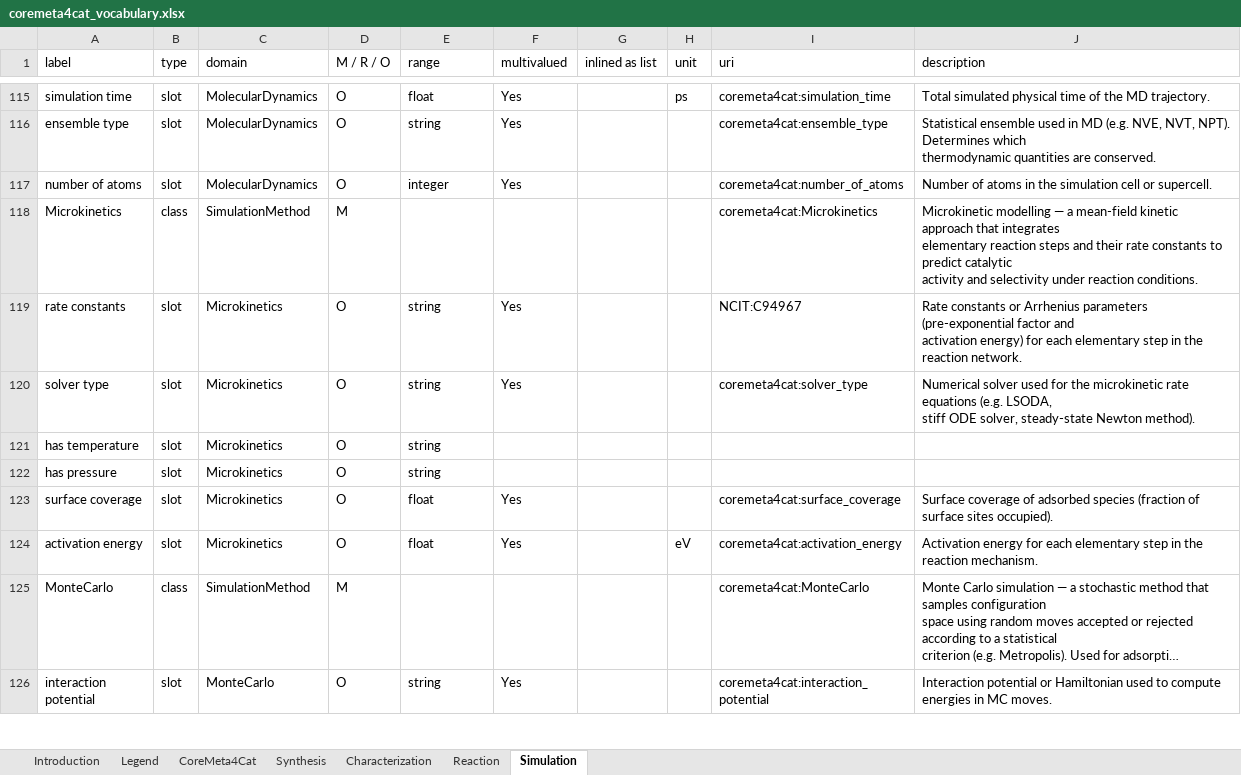
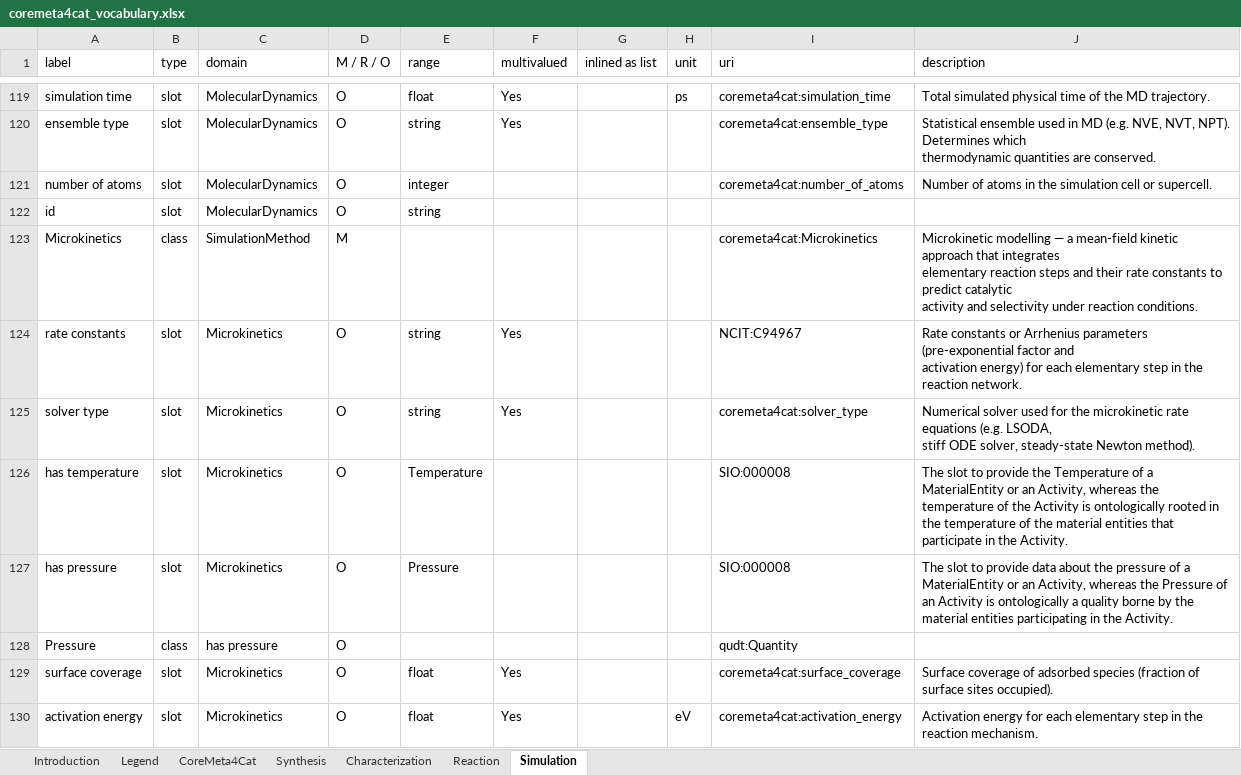
Before and after one commit to HendrikBorgelt/CoreMeta4Cat, an Excel workbook: docs/assets/coremeta4cat_vocabulary.xlsx, sheet Simulation, drawn as a sheet; only a part is shown, gaps mark what is left out; the shorter side is filled out with more unchanged rows; long unchanged cells end in …; values as stored, in another font and other column widths than the file's, no cell formats; addresses are those after the commit; the diff covers the shown part only; the diff names each change by its address in the sheet, - before the commit and + after, or states it on an @@ line.

Commit message:
Fix small vocabulary/docs issues and regenerate derived artifacts
Fixes CURIEs for precursor_quantity and adds the new
precipitating_concentration slot (nfdi4cat/CoreMeta4Cat#109, #59, #34).
Renames "CatCore" to "CoreMeta4Cat" and aligns the vocabulary workbook's
sheet-description table with its actual current sheets (#111, #53).
Generalizes "Voc4Cat term" wording to "CURIE" since the schema also uses
CHMO/QUDT/OBI/SIO/NCIT/AFE terms (#110). Documents the Excel workbook's
structure/colour-coding/columns and the inbox PR workflow in detail, with
real workbook screenshots and the automated check's actual validation
messages (#112).

Regenerates all derived artifacts (Python dataclasses/pydantic models,
generated schema docs, Excel workbook, sunburst charts) from the final
schema state.

```diff
--- a/docs/assets/coremeta4cat_vocabulary.xlsx (sheet Simulation)
+++ b/docs/assets/coremeta4cat_vocabulary.xlsx (sheet Simulation)
-F121 (multivalued): Yes
+F121 (multivalued): (empty)
+row 122: id | slot | MolecularDynamics | O | string
-E126 (range): string
+E126 (range): Temperature
-I126:I127 (uri): (empty)
+I126:I127 (uri): SIO:000008
-J126 (description): (empty)
+J126 (description): The slot to provide the Temperature of a MaterialEntity or an Activity, whereas the temperature of the Activity is ontologically rooted in the temperature of the material entities that participate in the Activity.
-E127 (range): string
+E127 (range): Pressure
-J127 (description): (empty)
+J127 (description): The slot to provide data about the pressure of a MaterialEntity or an Activity, whereas the Pressure of an Activity is ontologically a quality borne by the material entities participating in the Activity.
+row 128: Pressure | class | has pressure | O |  |  |  |  | qudt:Quantity
```
Also changed, not shown: 6 added rows and 13 edited cells elsewhere in this sheet, sheet Reaction, sheet Characterization, sheet Synthesis, sheet Introduction, sheet Legend, sheet CoreMeta4Cat, cell formats, 15 other files.
